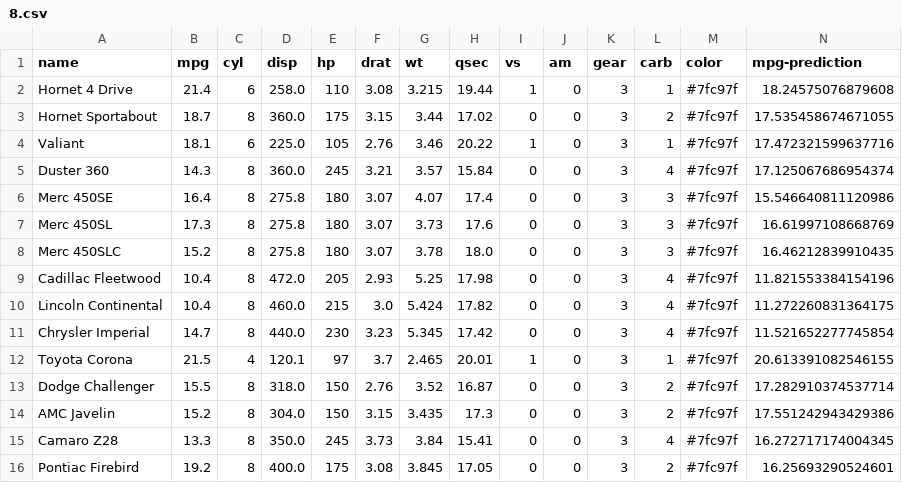
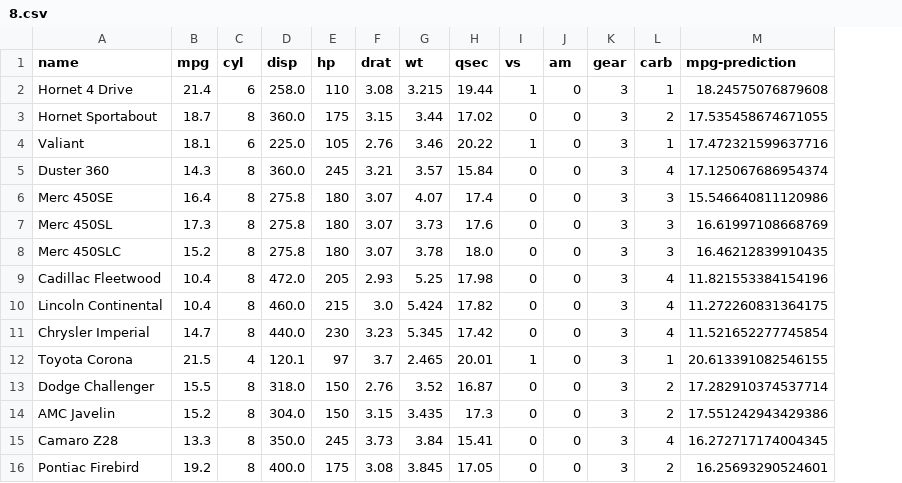
Before and after one commit to scicloj/noj, a CSV file: docs/visualization_files/8.csv, drawn as a sheet; the diff names each change by its address in the sheet, - before the commit and + after, or states it on an @@ line.

```diff
--- a/docs/visualization_files/8.csv
+++ b/docs/visualization_files/8.csv
-column M (color), rows 2-16: all #7fc97f
```
Also changed, not shown: docs/visualization_files/0.csv, 12 other files.
